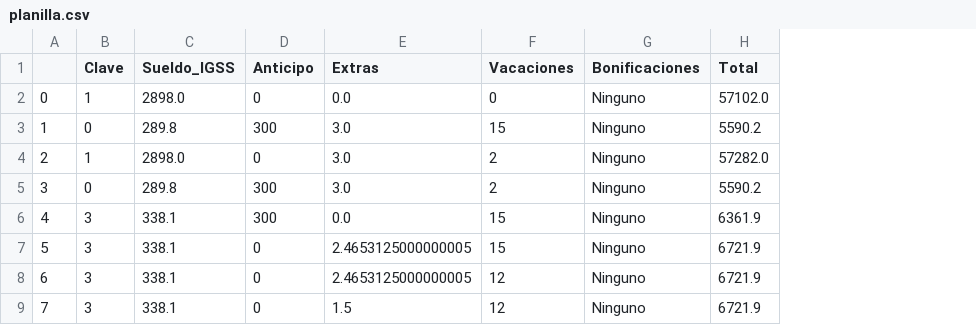
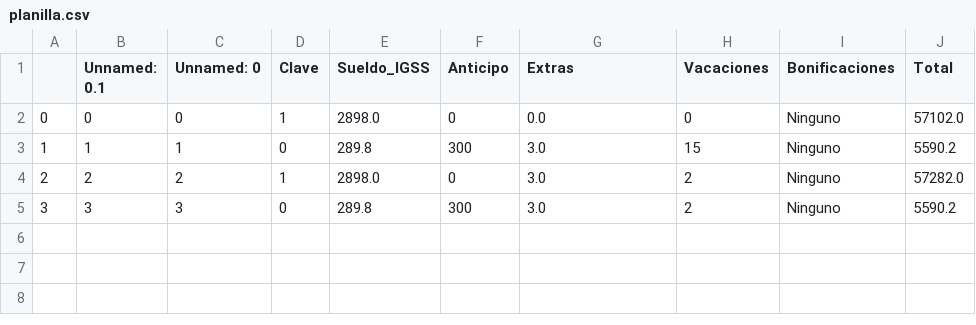
Before and after one commit to AngelAndreCotocCuzal/Proyecto_teoria_de_sistemas, a CSV file: planilla.csv, drawn as a sheet; removed rows and columns are numbered as before the commit, all else as after; the diff names each change by its address in the sheet, - before the commit and + after, or states it on an @@ line.

```diff
--- a/planilla.csv
+++ b/planilla.csv
+column B (Unnamed: 0.1), rows 2-5: 0 | 1 | 2 | 3
+column C (Unnamed: 0), rows 2-5: 0 | 1 | 2 | 3
-row 6: 4 | 3 | 338.1 | 300 | 0.0 | 15 | Ninguno | 6361.9
-row 7: 5 | 3 | 338.1 | 0 | 2.4653125000000005 | 15 | Ninguno | 6721.9
-row 8: 6 | 3 | 338.1 | 0 | 2.4653125000000005 | 12 | Ninguno | 6721.9
-row 9: 7 | 3 | 338.1 | 0 | 1.5 | 12 | Ninguno | 6721.9
```
Also changed, not shown: 3 other files.
